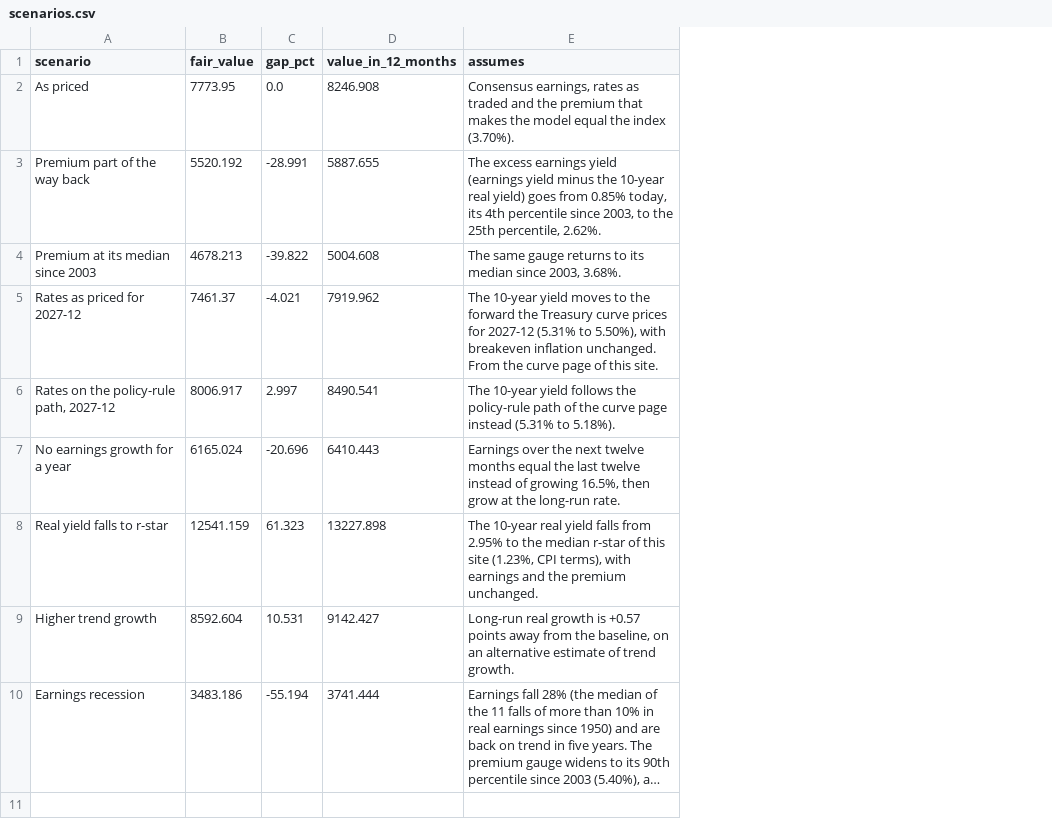
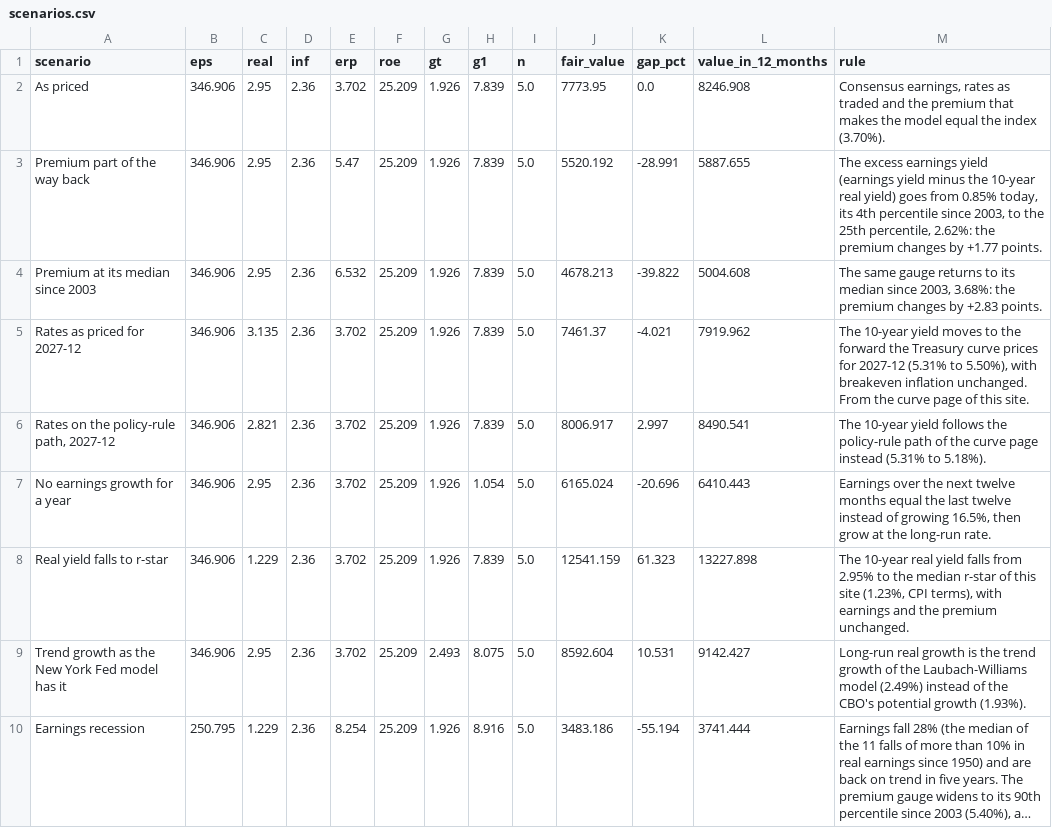
Before and after one commit to macroconvexity/arthurmota, a CSV file: spx/data/scenarios.csv, drawn as a sheet; long unchanged cells end in …; addresses are those after the commit; the diff names each change by its address in the sheet, - before the commit and + after, or states it on an @@ line.

```diff
--- a/spx/data/scenarios.csv
+++ b/spx/data/scenarios.csv
+column B (eps), rows 2-10: 346.906 | 346.906 | 346.906 | 346.906 | 346.906 | 346.906 | 346.906 | 346.906 | 250.795
+column C (real), rows 2-10: 2.95 | 2.95 | 2.95 | 3.135 | 2.821 | 2.95 | 1.229 | 2.95 | 1.229
+column D (inf), rows 2-10: all 2.36
+column E (erp), rows 2-10: 3.702 | 5.47 | 6.532 | 3.702 | 3.702 | 3.702 | 3.702 | 3.702 | 8.254
+column F (roe), rows 2-10: all 25.209
+column G (gt), rows 2-10: 1.926 | 1.926 | 1.926 | 1.926 | 1.926 | 1.926 | 1.926 | 2.493 | 1.926
+column H (g1), rows 2-10: 7.839 | 7.839 | 7.839 | 7.839 | 7.839 | 1.054 | 7.839 | 8.075 | 8.916
+column I (n), rows 2-10: all 5.0
-M1: assumes
+M1: rule
-M3 (rule): …25th percentile, 2.62%.
+M3 (rule): …25th percentile, 2.62%: the premium changes by +1.77 points.
-M4 (rule): …since 2003, 3.68%.
+M4 (rule): …since 2003, 3.68%: the premium changes by +2.83 points.
-A9 (scenario): Higher trend growth
+A9 (scenario): Trend growth as the New York Fed model has it
-M9 (rule): …growth is +0.57 points away from the baseline, on an alternative estimate of trend growth.
+M9 (rule): …growth is the trend growth of the Laubach-Williams model (2.49%) instead of the CBO's potential growth (1.93%).
```
Also changed, not shown: spx/data/weekly.csv, 43 other files.
